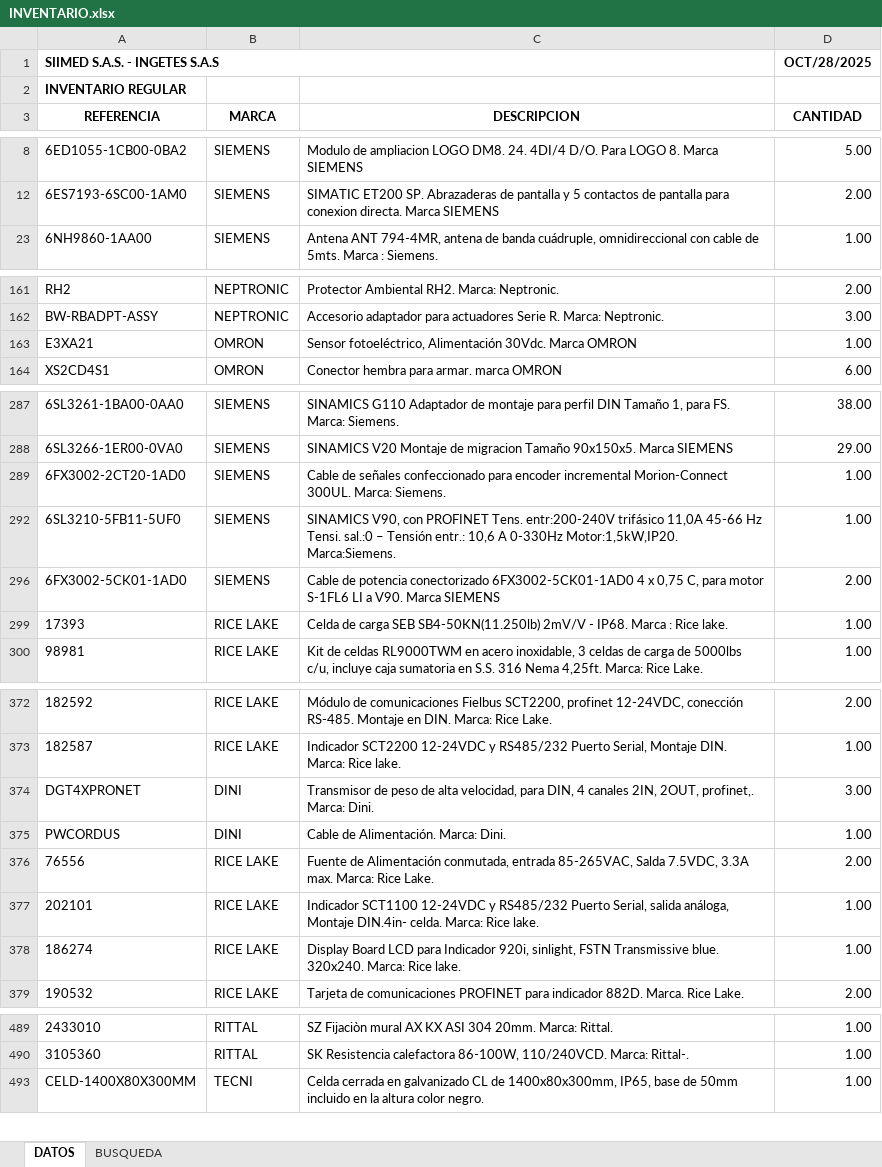
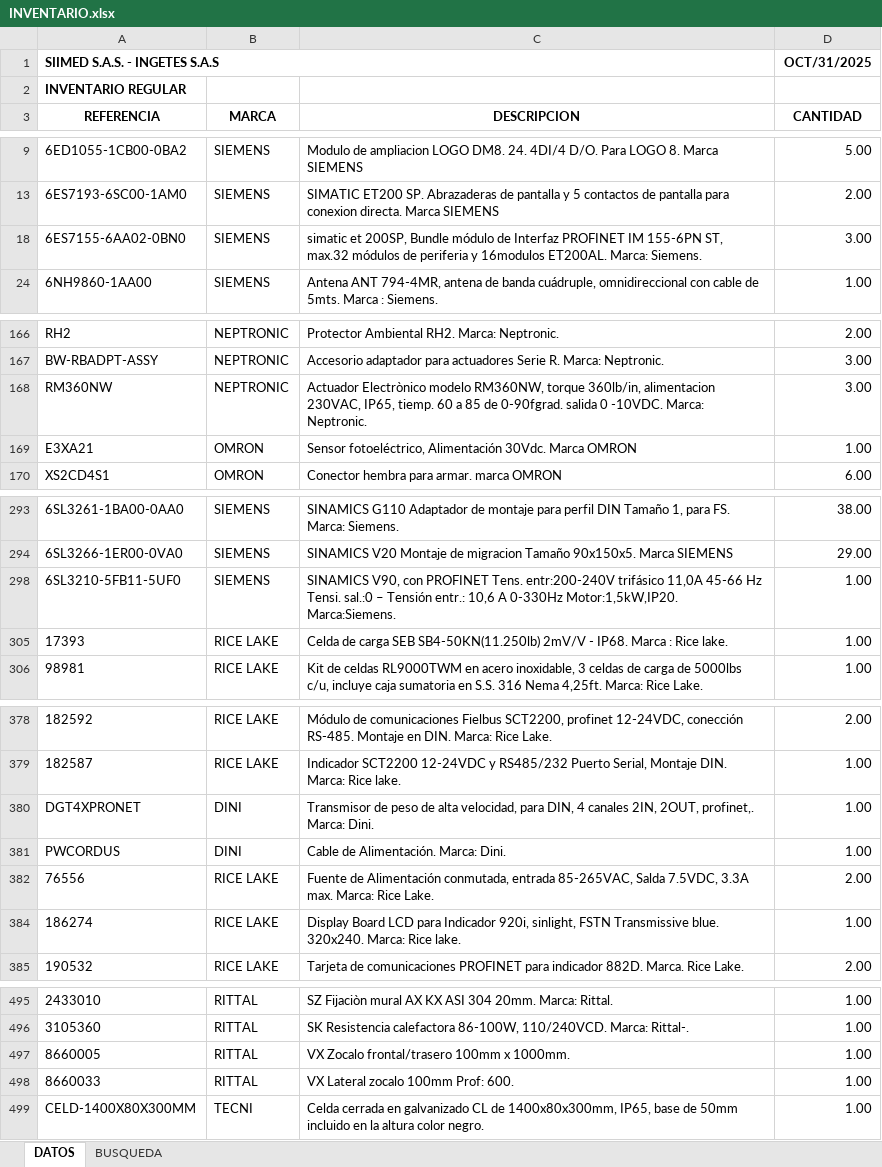
Before and after one commit to Ingetes/Portal-de-clientes, an Excel workbook: public/INVENTARIO.xlsx, sheet DATOS, drawn as a sheet; only a part is shown, gaps mark what is left out; values as stored, in another font and other column widths than the file's, no borders; table styles not drawn; removed rows and columns are numbered as before the commit, all else as after; the diff covers the shown part only; the diff names each change by its address in the sheet, - before the commit and + after, or states it on an @@ line.

Commit message:
Update public/INVENTARIO.xlsx desde PortadaPortalClientes

```diff
--- a/public/INVENTARIO.xlsx (sheet DATOS)
+++ b/public/INVENTARIO.xlsx (sheet DATOS)
-D1 (CANTIDAD): OCT/28/2025
+D1 (CANTIDAD): OCT/31/2025
+row 18: 6ES7155-6AA02-0BN0 | SIEMENS | simatic et 200SP, Bundle módulo de Interfaz PROFINET IM 155-6PN ST, max.32 módulos de periferia y 16modulos ET200AL. Marca: Siemens. | 3.00
+row 168: RM360NW | NEPTRONIC | Actuador Electrònico modelo RM360NW, torque 360lb/in, alimentacion 230VAC, IP65, tiemp. 60 a 85 de 0-90fgrad. salida 0 -10VDC. Marca: Neptronic. | 3.00
-row 289: 6FX3002-2CT20-1AD0 | SIEMENS | Cable de señales confeccionado para encoder incremental Morion-Connect 300UL. Marca: Siemens. | 1.00
-row 296: 6FX3002-5CK01-1AD0 | SIEMENS | Cable de potencia conectorizado 6FX3002-5CK01-1AD0 4 x 0,75 C, para motor S-1FL6 LI a V90. Marca SIEMENS | 2.00
-D380 (CANTIDAD): 3.00
+D380 (CANTIDAD): 1.00
-row 377: 202101 | RICE LAKE | Indicador SCT1100 12-24VDC y RS485/232 Puerto Serial, salida análoga, Montaje DIN.4in- celda. Marca: Rice lake. | 1.00
+row 497: 8660005 | RITTAL | VX Zocalo frontal/trasero 100mm x 1000mm. | 1.00
+row 498: 8660033 | RITTAL | VX Lateral zocalo 100mm Prof: 600. | 1.00
```
Also changed, not shown: 2 added rows, 1 removed row and 4 edited cells elsewhere in this sheet, hidden cells.
